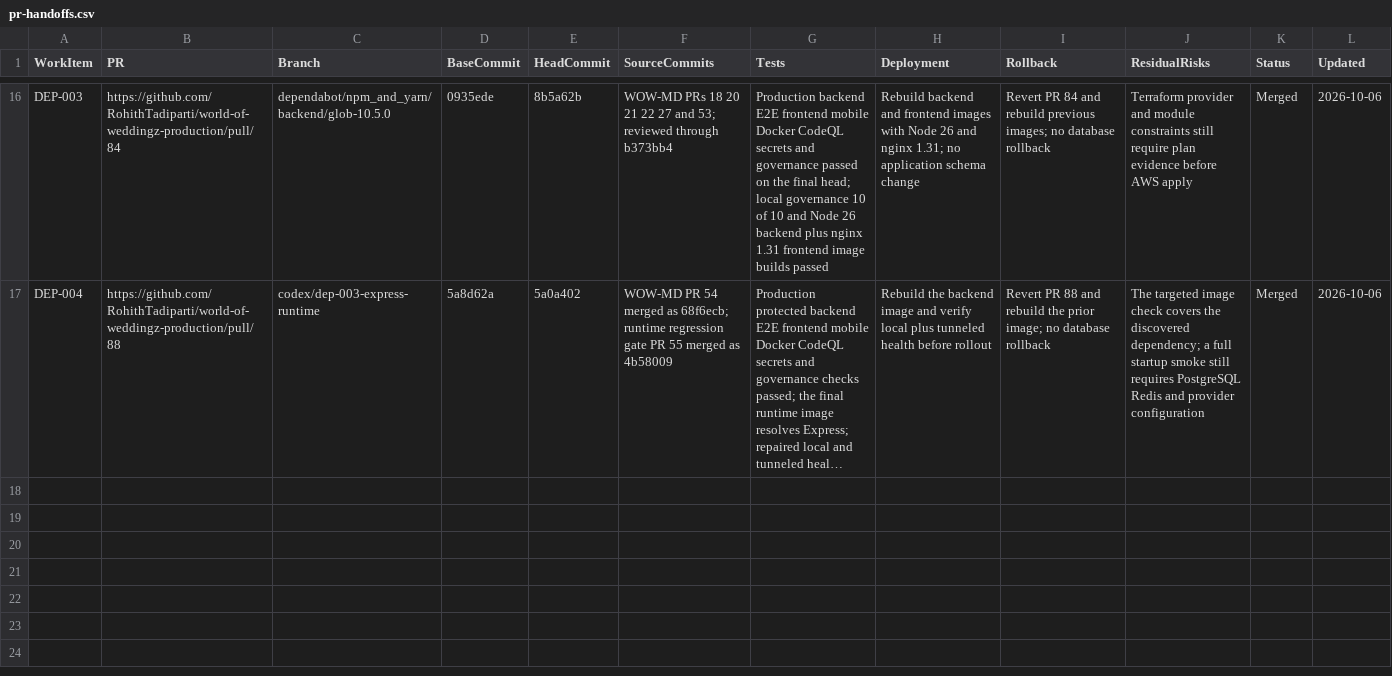
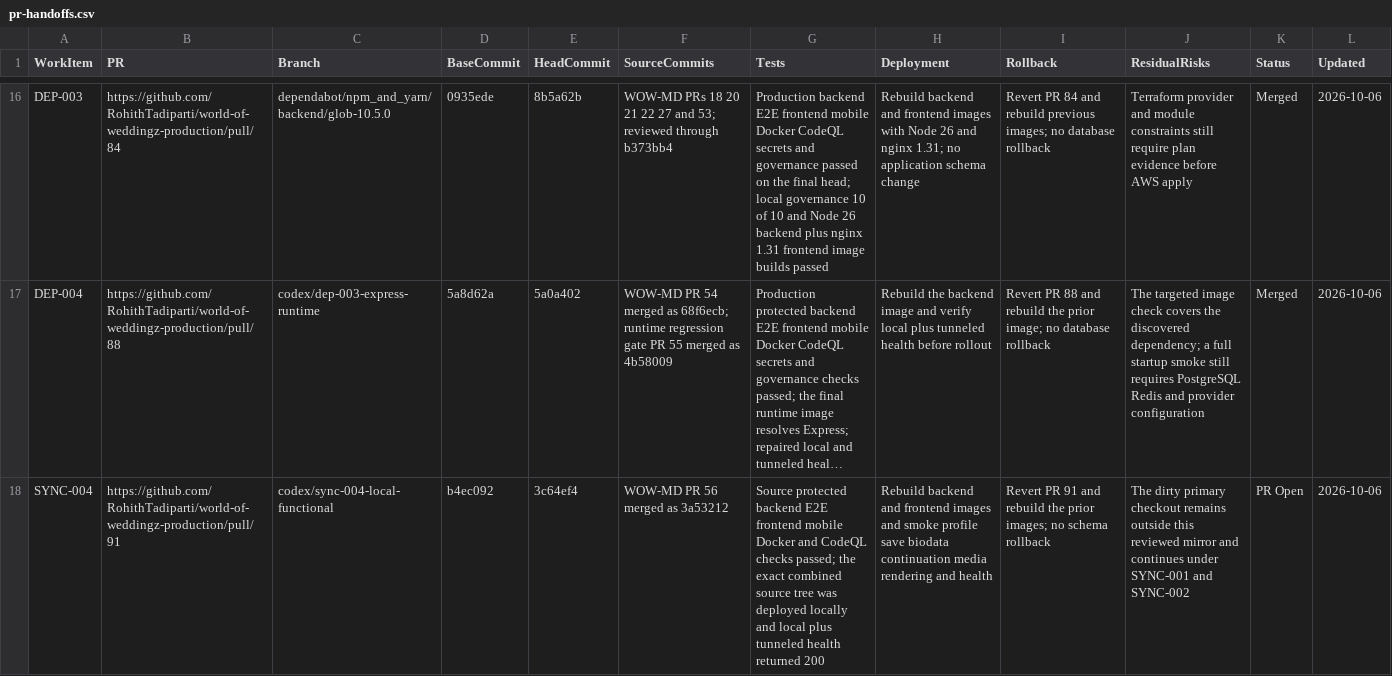
Before and after one commit to RohithTadiparti/world-of-weddingz-production, a CSV file: docs/tracking/registers/pr-handoffs.csv, drawn as a sheet; only a part is shown, gaps mark what is left out; long unchanged cells end in …; the diff names each change by its address in the sheet, - before the commit and + after, or states it on an @@ line.

Commit message:
SYNC-004: mirror latest committed functional fixes (#91)
* fix: enforce unique profile mobiles and DOB age range

* fix: constrain biodata age and advance on save

* fix: proxy mock storage image uploads through nginx

* docs: register latest functional source mirror

---------

Co-authored-by: Rohith Tadiparti <tadipartirohith@gmail.com>
Co-authored-by: RohithTadiparti <326478345+RohithTadiparti@users.noreply.github.com>

```diff
--- a/docs/tracking/registers/pr-handoffs.csv
+++ b/docs/tracking/registers/pr-handoffs.csv
+row 18: SYNC-004 | https://github.com/RohithTadiparti/world-of-weddingz-production/pull/91 | codex/sync-004-local-functional | b4ec092 | 3c64ef4 | WOW-MD PR 56 merged as 3a53212 | Source protected backend E2E frontend mobile Docker and CodeQL checks passed; the exact combined source tree was deployed locally and local plus tunneled health returned 200 | Rebuild backend and frontend images and smoke profile save biodata continuation media rendering and health | Revert PR 91 and rebuild the prior images; no schema rollback | The dirty primary checkout remains outside this reviewed mirror and continues under SYNC-001 and SYNC-002 | PR Open | 2026-10-06
```
Also changed, not shown: docs/tracking/registers/change-intake.csv, docs/tracking/registers/open-items.csv, 11 other files.
